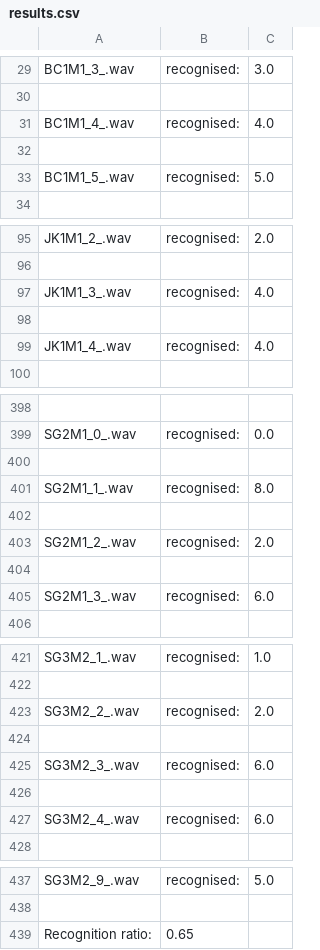
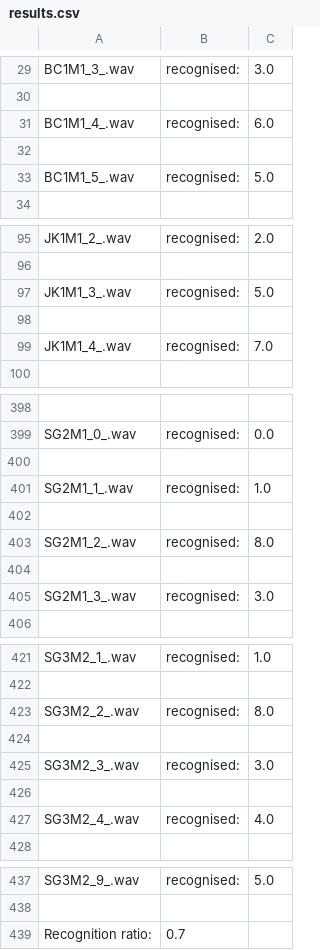
Before and after one commit to janeusz2000/TM-numbers-, a CSV file: results.csv, drawn as a sheet; only a part is shown, gaps mark what is left out; the diff covers the shown part only.

```diff
--- a/results.csv
+++ b/results.csv
@@ -30,3 +30,3 @@ BC1M1_3_.wav, recognised: ,3.0
 
-BC1M1_4_.wav, recognised: ,4.0
+BC1M1_4_.wav, recognised: ,6.0
 
@@ -96,5 +96,5 @@ JK1M1_2_.wav, recognised: ,2.0
 
-JK1M1_3_.wav, recognised: ,4.0
+JK1M1_3_.wav, recognised: ,5.0
 
-JK1M1_4_.wav, recognised: ,4.0
+JK1M1_4_.wav, recognised: ,7.0
 
@@ -400,7 +400,7 @@ SG2M1_0_.wav, recognised: ,0.0
 
-SG2M1_1_.wav, recognised: ,8.0
+SG2M1_1_.wav, recognised: ,1.0
 
-SG2M1_2_.wav, recognised: ,2.0
+SG2M1_2_.wav, recognised: ,8.0
 
-SG2M1_3_.wav, recognised: ,6.0
+SG2M1_3_.wav, recognised: ,3.0
 
@@ -422,7 +422,7 @@ SG3M2_1_.wav, recognised: ,1.0
 
-SG3M2_2_.wav, recognised: ,2.0
+SG3M2_2_.wav, recognised: ,8.0
 
-SG3M2_3_.wav, recognised: ,6.0
+SG3M2_3_.wav, recognised: ,3.0
 
-SG3M2_4_.wav, recognised: ,6.0
+SG3M2_4_.wav, recognised: ,4.0
 
@@ -438,2 +438,2 @@ SG3M2_9_.wav, recognised: ,5.0
 
-Recognition ratio: ,0.65
+Recognition ratio: ,0.7
```
Also changed, not shown: 1 added row and 33 edited cells elsewhere in this file, 3 other files.
